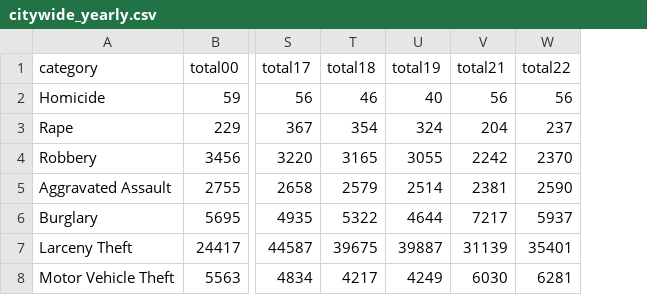
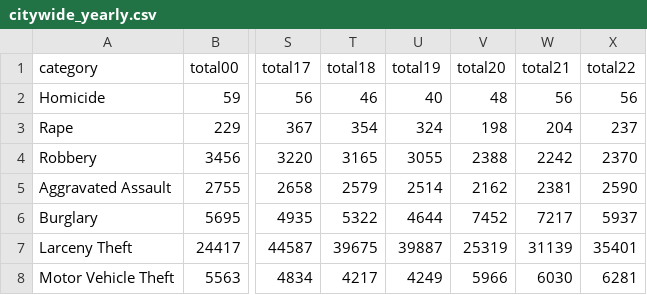
Before and after one commit to abcotvdata/safetytracker_sanfrancisco, a CSV file: data/output/yearly/citywide_yearly.csv, drawn as a sheet; only a part is shown, gaps mark what is left out; the diff names each change by its address in the sheet, - before the commit and + after, or states it on an @@ line.

Commit message:
New crime data collected

```diff
--- a/data/output/yearly/citywide_yearly.csv
+++ b/data/output/yearly/citywide_yearly.csv
+column V (total20), rows 2-8: 48 | 198 | 2388 | 2162 | 7452 | 25319 | 5966
```
Also changed, not shown: data/output/yearly/assaults_city.csv, data/output/yearly/autothefts_city.csv, 12 other files.
